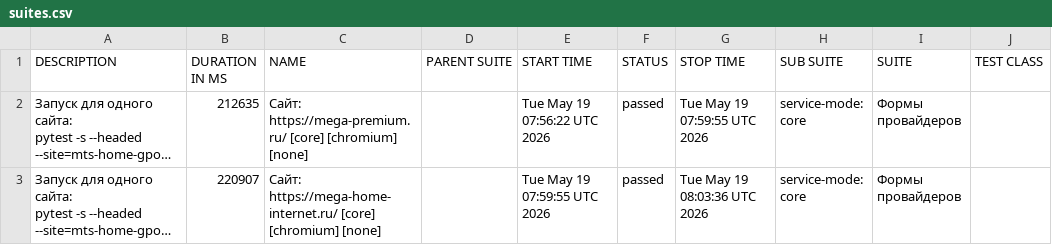
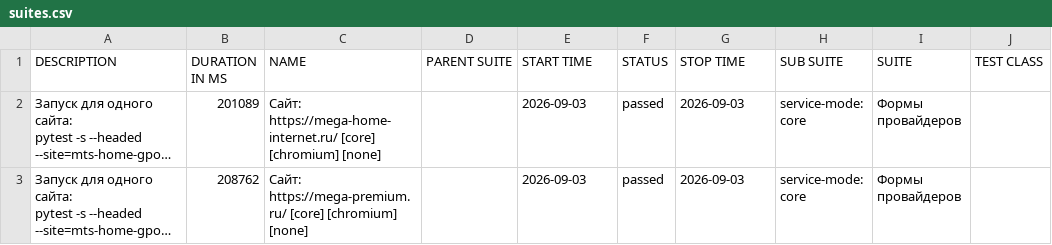
Before and after one commit to deidolinde-maker/Everyday_test, a CSV file: provider-megafon/data/suites.csv, drawn as a sheet; only a part is shown; long unchanged cells end in …; the diff names each change by its address in the sheet, - before the commit and + after, or states it on an @@ line.

```diff
--- a/provider-megafon/data/suites.csv
+++ b/provider-megafon/data/suites.csv
-B2 (DURATION IN MS): 212635
+B2 (DURATION IN MS): 201089
-C2 (NAME): Сайт: https://mega-premium.ru/ [core] [chromium]…
+C2 (NAME): Сайт: https://mega-home-internet.ru/ [core] [chromium]…
-E2 (START TIME): Tue May 19 07:56:22 UTC 2026
+E2 (START TIME): 2026-09-03
-G2 (STOP TIME): Tue May 19 07:59:55 UTC 2026
+G2 (STOP TIME): 2026-09-03
-B3 (DURATION IN MS): 220907
+B3 (DURATION IN MS): 208762
-C3 (NAME): Сайт: https://mega-home-internet.ru/ [core] [chromium]…
+C3 (NAME): Сайт: https://mega-premium.ru/ [core] [chromium]…
-E3 (START TIME): Tue May 19 07:59:55 UTC 2026
+E3 (START TIME): 2026-09-03
-G3 (STOP TIME): Tue May 19 08:03:36 UTC 2026
+G3 (STOP TIME): 2026-09-03
```
Also changed, not shown: 42 other files.
